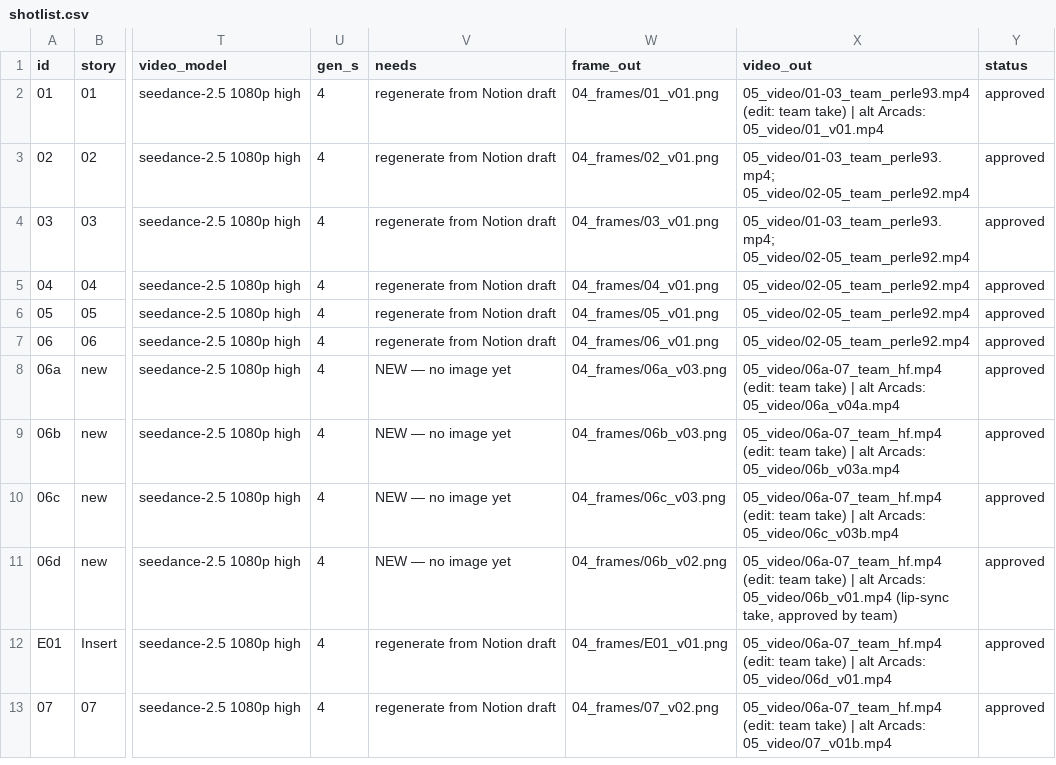
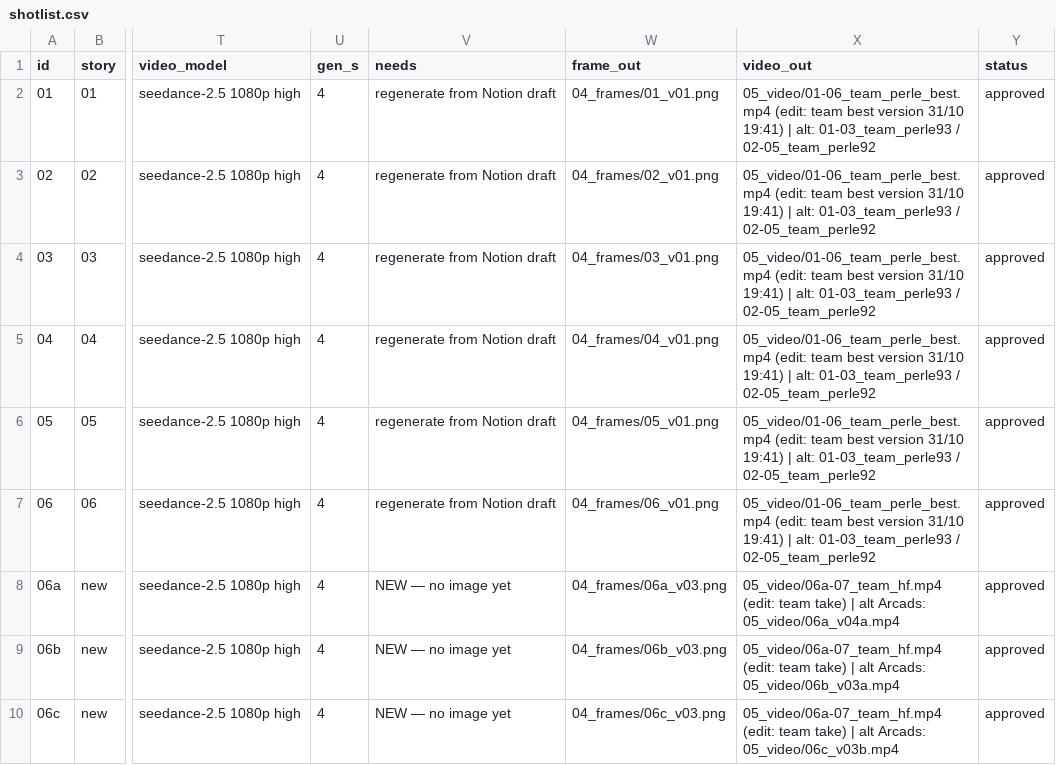
Before and after one commit to svngoku/generathon-3, a CSV file: dernier-reflet/01_bible/shotlist.csv, drawn as a sheet; only a part is shown, gaps mark what is left out; the shorter side is filled out with more unchanged rows; the diff names each change by its address in the sheet, - before the commit and + after, or states it on an @@ line.

```diff
--- a/dernier-reflet/01_bible/shotlist.csv
+++ b/dernier-reflet/01_bible/shotlist.csv
-X2 (video_out): 05_video/01-03_team_perle93.mp4 (edit: team take) | alt Arcads: 05_video/01_v01.mp4
+X2 (video_out): 05_video/01-06_team_perle_best.mp4 (edit: team best version 31/10 19:41) | alt: 01-03_team_perle93 / 02-05_team_perle92
-X3:X4 (video_out): 05_video/01-03_team_perle93.mp4; 05_video/02-05_team_perle92.mp4
+X3:X4 (video_out): 05_video/01-06_team_perle_best.mp4 (edit: team best version 31/10 19:41) | alt: 01-03_team_perle93 / 02-05_team_perle92
-X5:X7 (video_out): 05_video/02-05_team_perle92.mp4
+X5:X7 (video_out): 05_video/01-06_team_perle_best.mp4 (edit: team best version 31/10 19:41) | alt: 01-03_team_perle93 / 02-05_team_perle92
```
Also changed, not shown: dernier-reflet/02_refs/notion/index.csv, 6 other files.
